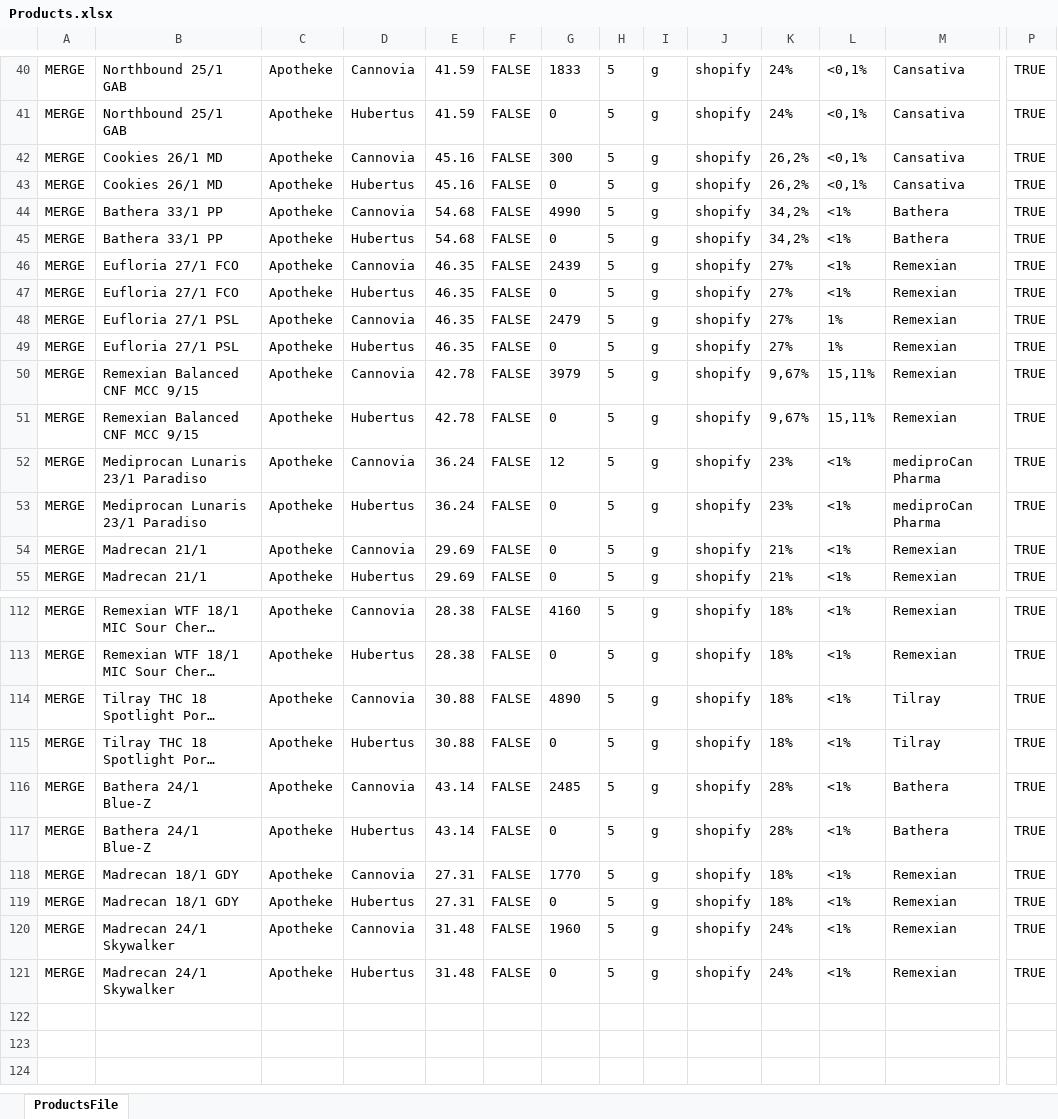
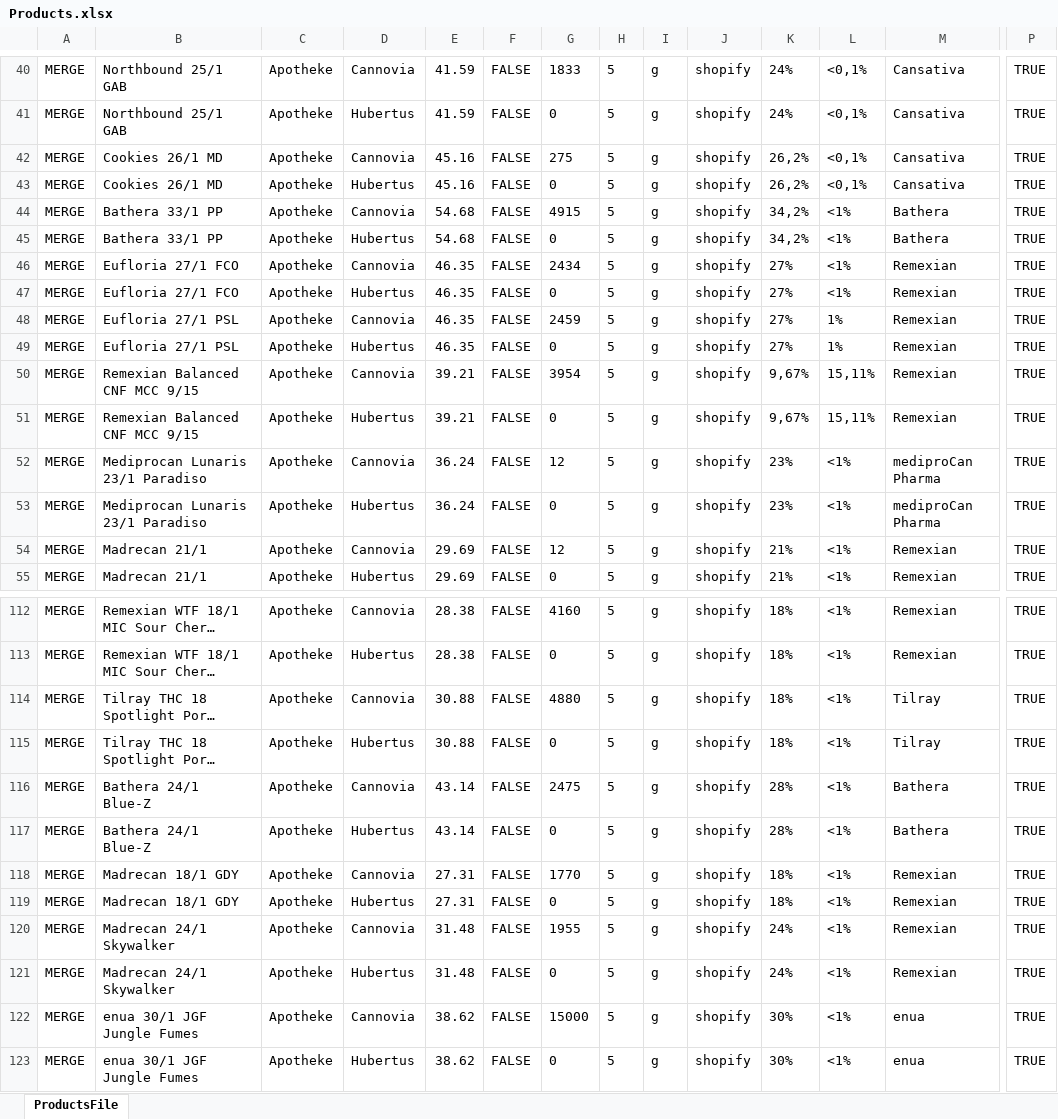
Before and after one commit to yaroslav-ecorn/update-prices, an Excel workbook: Products.xlsx, sheet ProductsFile, drawn as a sheet; only a part is shown, gaps mark what is left out; long unchanged cells end in …; values as stored, in another font and other column widths than the file's, no borders; rows hold the shown columns only; the diff covers the shown part only; the diff names each change by its address in the sheet, - before the commit and + after, or states it on an @@ line.

```diff
--- a/Products.xlsx (sheet ProductsFile)
+++ b/Products.xlsx (sheet ProductsFile)
-G42: 300
+G42: 275
-G44: 4990
+G44: 4915
-G46: 2439
+G46: 2434
-G48: 2479
+G48: 2459
-E50:E51: 42.78
+E50:E51: 39.21
-G50: 3979
+G50: 3954
-G54: 0
+G54: 12
-G114: 4890
+G114: 4880
-G116: 2485
+G116: 2475
-G120: 1960
+G120: 1955
+row 122: MERGE | enua 30/1 JGF Jungle Fumes | Apotheke | Сannovia | 38.62 | FALSE | 15000 | 5 | g | shopify | 30% | <1% | enua | TRUE
+row 123: MERGE | enua 30/1 JGF Jungle Fumes | Apotheke | Hubertus | 38.62 | FALSE | 0 | 5 | g | shopify | 30% | <1% | enua | TRUE
```
Also changed, not shown: 23 edited cells elsewhere in this sheet.
